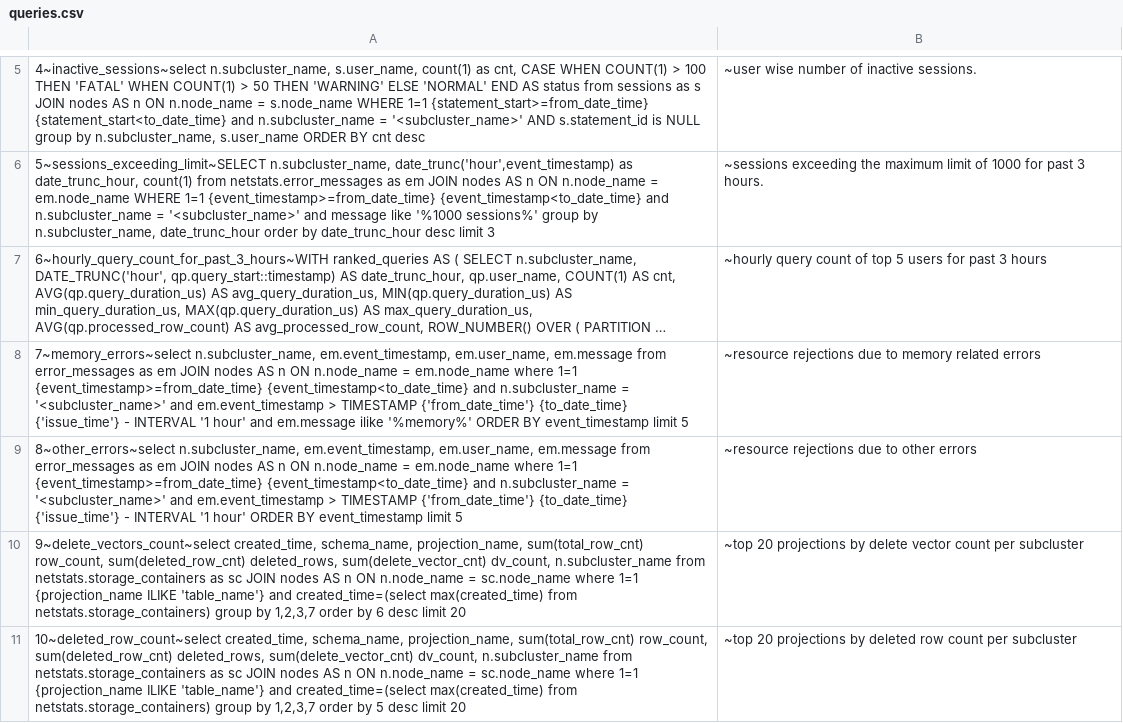
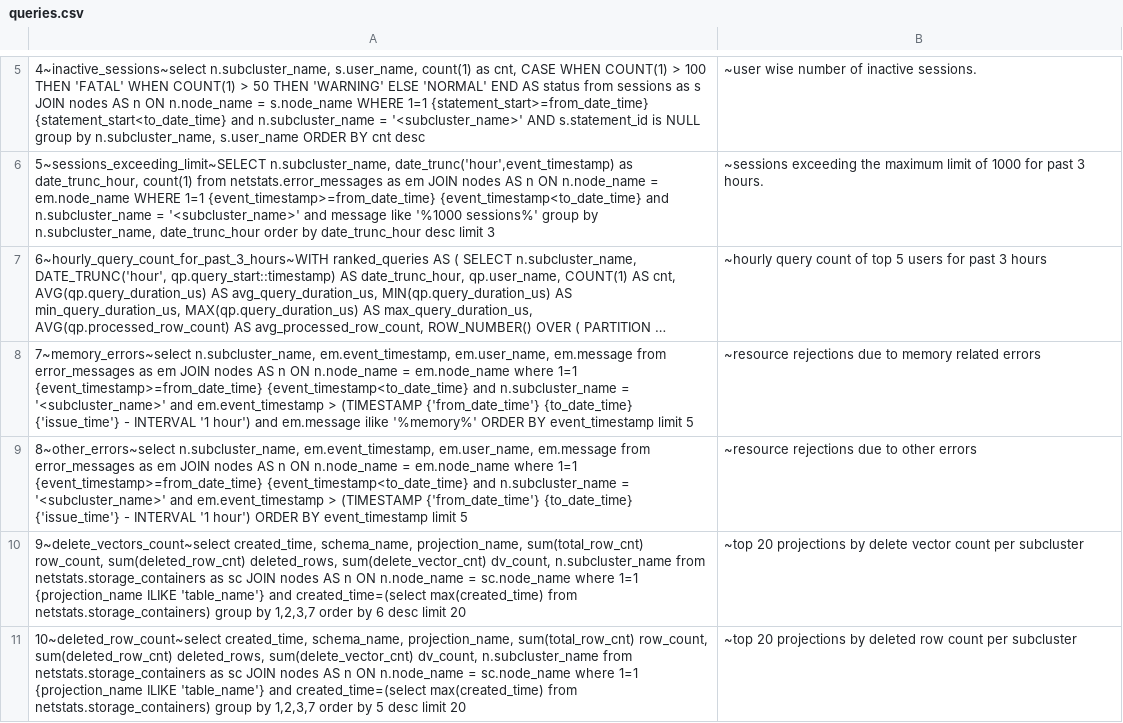
Before and after one commit to vishal-s-patil/vertica_debug_report_script, a CSV file: queries.csv, drawn as a sheet; only a part is shown, gaps mark what is left out; long unchanged cells end in …; the diff names each change by its address in the sheet, - before the commit and + after, or states it on an @@ line.

Commit message:
updated

```diff
--- a/queries.csv
+++ b/queries.csv
-A8: …em.event_timestamp > TIMESTAMP {'from_date_time'} {to_date_time} {'issue_time'} - INTERVAL '1 hour' and em.message…
+A8: …em.event_timestamp > (TIMESTAMP {'from_date_time'} {to_date_time} {'issue_time'} - INTERVAL '1 hour') and em.message…
-A9: …em.event_timestamp > TIMESTAMP {'from_date_time'} {to_date_time} {'issue_time'} - INTERVAL '1 hour' ORDER BY…
+A9: …em.event_timestamp > (TIMESTAMP {'from_date_time'} {to_date_time} {'issue_time'} - INTERVAL '1 hour') ORDER BY…
```
